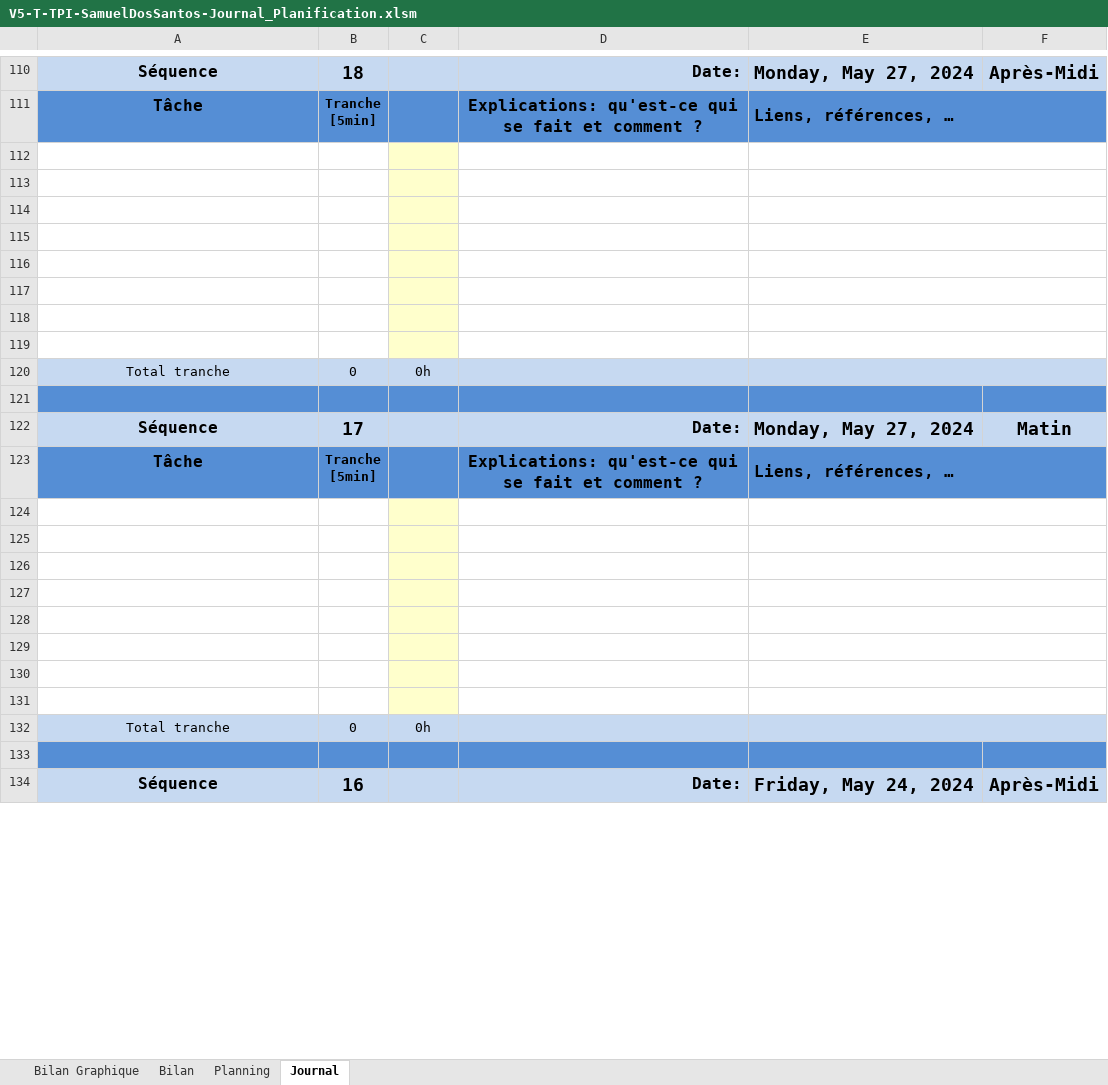
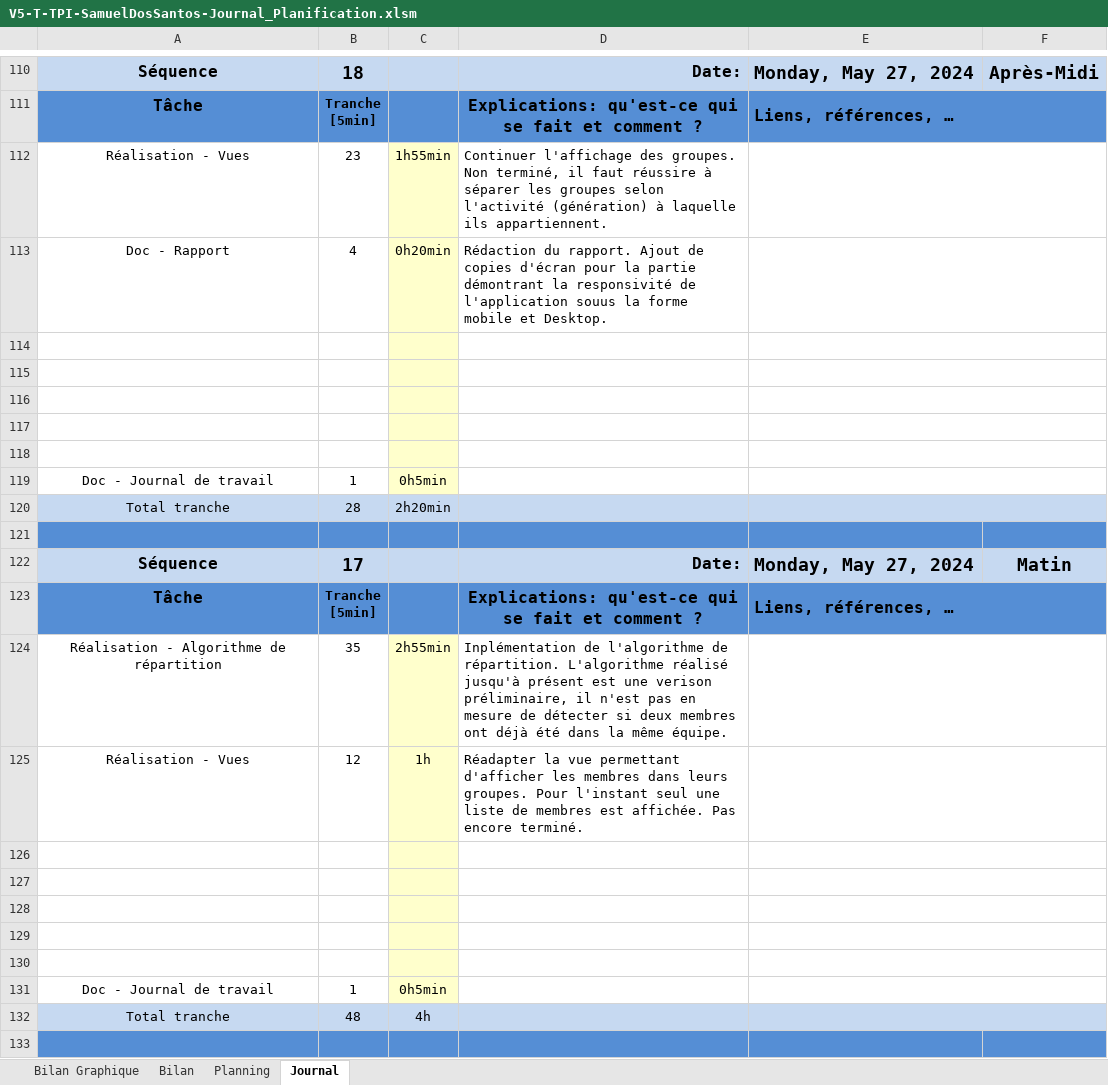
Before and after one commit to samdossant/TPI-SocialShuffle-Dos-Santos, an Excel workbook: Documents/V5 - 28-05-24/V5-T-TPI-SamuelDosSantos-Journal_Planification.xlsm, sheet Journal, drawn as a sheet; only a part is shown, gaps mark what is left out; the shorter side is filled out with more unchanged rows; values as stored, in another font and other column widths than the file's, no borders; charts and pictures and conditional formats not drawn; 1 other sheet too large or unreadable and not compared; removed rows and columns are numbered as before the commit, all else as after; the diff names each change by its address in the sheet, - before the commit and + after, or states it on an @@ line.

Commit message:
Added shuffle algorithme

```diff
--- a/Documents/V5 - 28-05-24/V5-T-TPI-SamuelDosSantos-Journal_Planification.xlsm (sheet Journal)
+++ b/Documents/V5 - 28-05-24/V5-T-TPI-SamuelDosSantos-Journal_Planification.xlsm (sheet Journal)
+row 112: Réalisation - Vues | 23 | 1h55min | Continuer l'affichage des groupes. Non terminé, il faut réussire à séparer les groupes selon l'activité (génération) à laquelle ils appartiennent.
+row 113: Doc - Rapport | 4 | 0h20min | Rédaction du rapport. Ajout de copies d'écran pour la partie démontrant la responsivité de l'application souus la forme mobile et Desktop.
-row 119: (empty)
+row 119: Doc - Journal de travail | 1 | 0h5min
-row 118: (empty)
-row 119: (empty)
-B120: 0
+B120: 28
-C120: 0h
+C120: 2h20min
+row 124: Réalisation - Algorithme de répartition | 35 | 2h55min | Inplémentation de l'algorithme de répartition. L'algorithme réalisé jusqu'à présent est une verison préliminaire, il n'est pas en mesure de détecter si deux membres ont déjà été dans la même équipe.
+row 125: Réalisation - Vues | 12 | 1h | Réadapter la vue permettant d'afficher les membres dans leurs groupes. Pour l'instant seul une liste de membres est affichée. Pas encore terminé.
-row 131: (empty)
+row 131: Doc - Journal de travail | 1 | 0h5min
-row 130: (empty)
-row 131: (empty)
-B132: 0
+B132: 48
-C132: 0h
+C132: 4h
```
Also changed, not shown: formulas that keep their value, charts or pictures, 6 other files.
